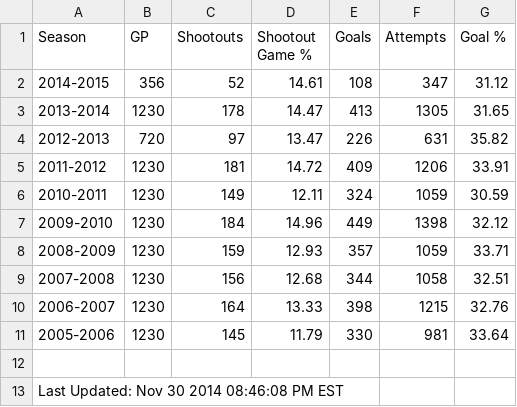
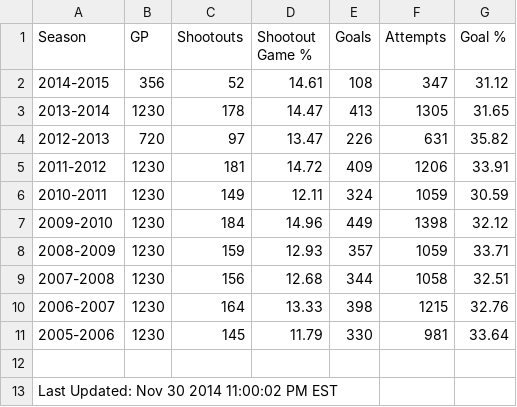
Before and after one commit to pyreking/Shootout, a CSV file: summary/current.csv, drawn as a sheet.

```diff
--- a/summary/current.csv
+++ b/summary/current.csv
@@ -12,2 +12,2 @@ Season|GP|Shootouts|Shootout Game %|Goals|Attempts|Goal %
 
-Last Updated: Nov 30 2014 08:46:08 PM EST
+Last Updated: Nov 30 2014 11:00:02 PM EST
```
Also changed, not shown: shots/shots.csv, 2 other files.
